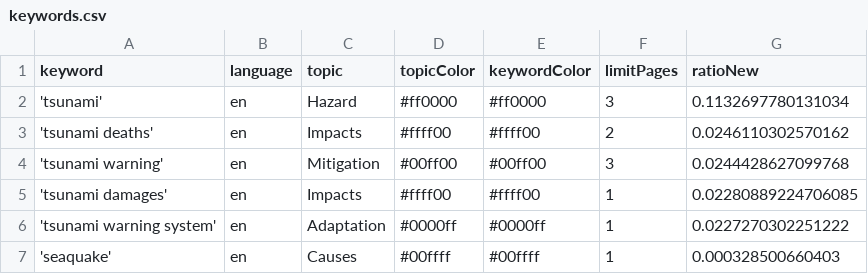
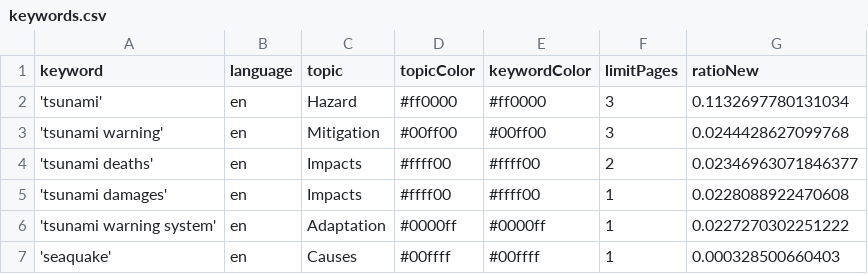
Before and after one commit to tg-news/TsunamiIsComing, a CSV file: keywords.csv, drawn as a sheet.

Commit message:
Commit from GitHub Actions (harvest:0.0)

```diff
--- a/keywords.csv
+++ b/keywords.csv
@@ -2,5 +2,5 @@ keyword,language,topic,topicColor,keywordColor,limitPages,ratioNew
 'tsunami',en,Hazard,#ff0000,#ff0000,3,0.1132697780131034
-'tsunami deaths',en,Impacts,#ffff00,#ffff00,2,0.0246110302570162
 'tsunami warning',en,Mitigation,#00ff00,#00ff00,3,0.0244428627099768
-'tsunami damages',en,Impacts,#ffff00,#ffff00,1,0.02280889224706085
+'tsunami deaths',en,Impacts,#ffff00,#ffff00,2,0.02346963071846377
+'tsunami damages',en,Impacts,#ffff00,#ffff00,1,0.0228088922470608
 'tsunami warning system',en,Adaptation,#0000ff,#0000ff,1,0.0227270302251222
```
